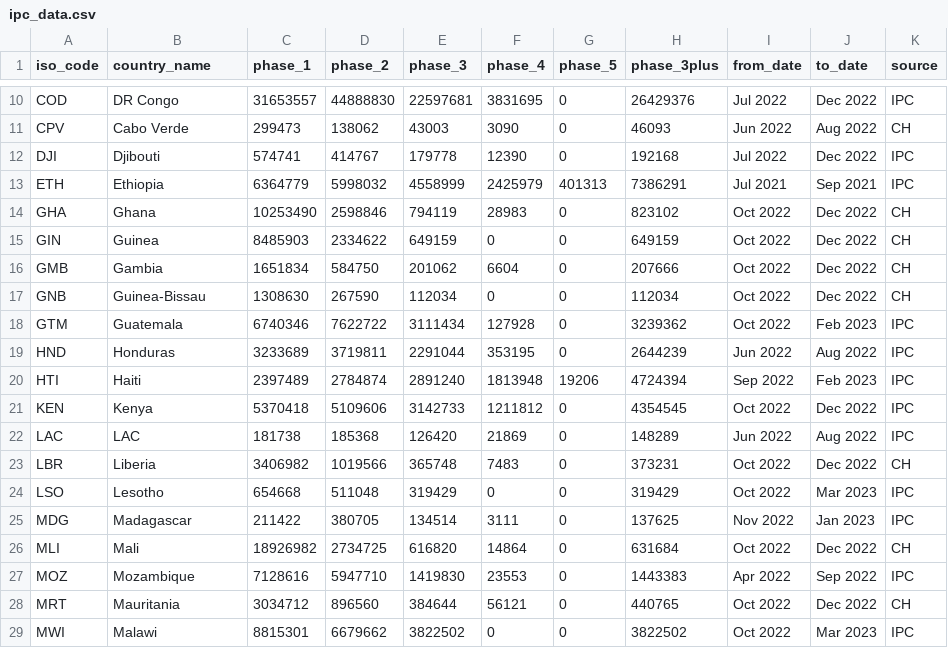
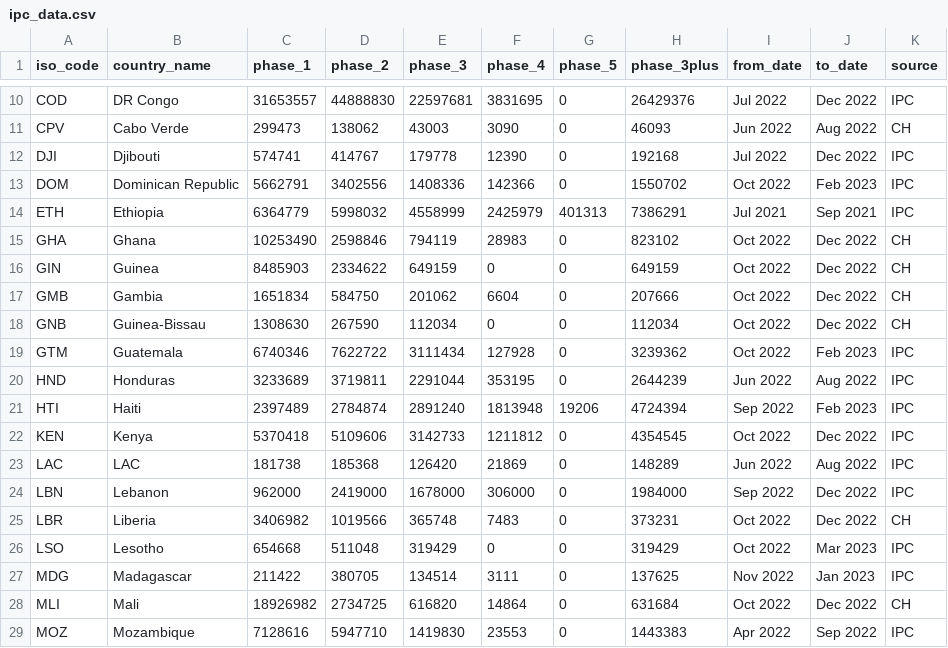
Before and after one commit to ONEcampaign/DataDive_Food_Security, a CSV file: output/ipc_data.csv, drawn as a sheet; only a part is shown, gaps mark what is left out; the shorter side is filled out with more unchanged rows; the diff names each change by its address in the sheet, - before the commit and + after, or states it on an @@ line.

```diff
--- a/output/ipc_data.csv
+++ b/output/ipc_data.csv
+row 13: DOM | Dominican Republic | 5662791 | 3402556 | 1408336 | 142366 | 0 | 1550702 | Oct 2022 | Feb 2023 | IPC
+row 24: LBN | Lebanon | 962000 | 2419000 | 1678000 | 306000 | 0 | 1984000 | Sep 2022 | Dec 2022 | IPC
```
Also changed, not shown: output/updates.csv.
